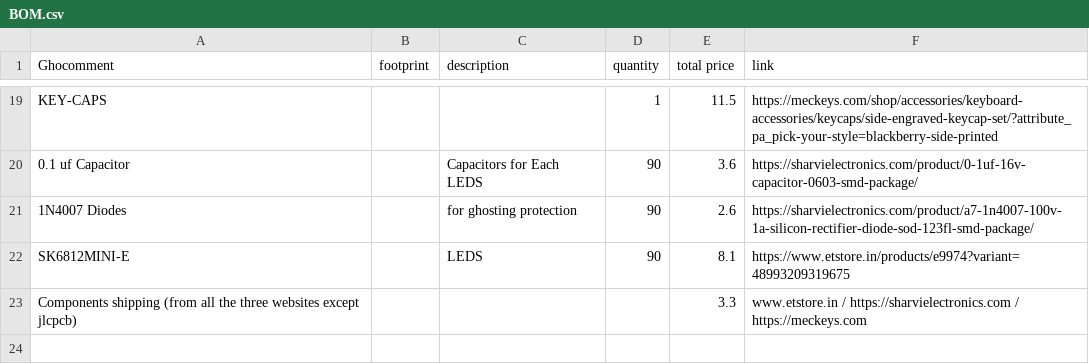
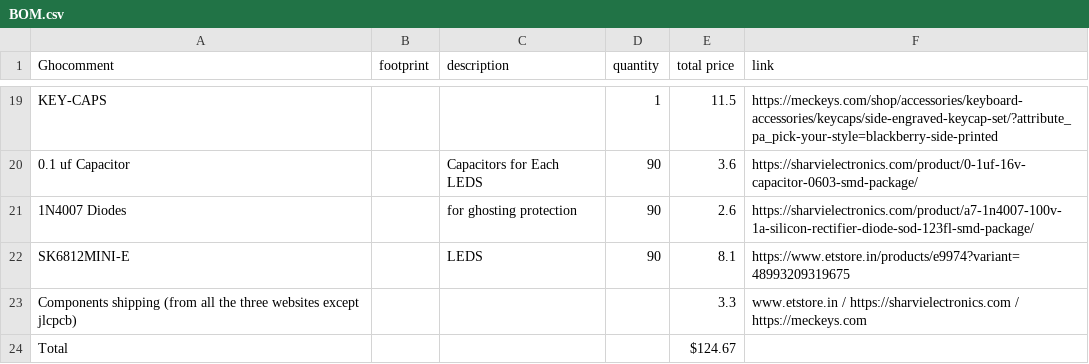
Before and after one commit to shreejita56/Keyboard75, a CSV file: BOM.csv, drawn as a sheet; only a part is shown, gaps mark what is left out; the diff names each change by its address in the sheet, - before the commit and + after, or states it on an @@ line.

Commit message:
Update BOM.csv

```diff
--- a/BOM.csv
+++ b/BOM.csv
+row 24: Total |  |  |  | $124.67
```
